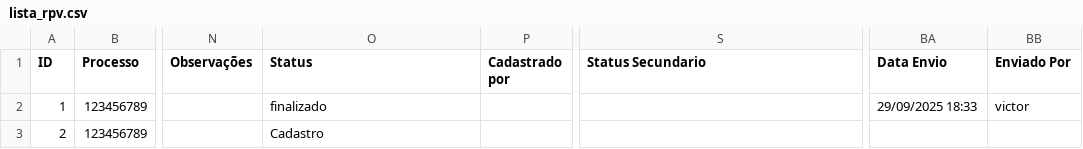
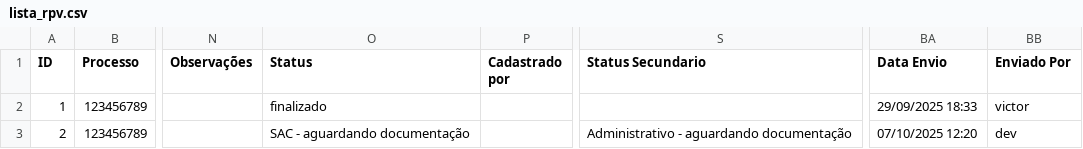
Before and after one commit to leoparipiranga/capistrano_processos, a CSV file: bases/lista_rpv.csv, drawn as a sheet; only a part is shown, gaps mark what is left out; the diff names each change by its address in the sheet, - before the commit and + after, or states it on an @@ line.

Commit message:
Atualização via Streamlit 07/10/2025 12:20:28

```diff
--- a/bases/lista_rpv.csv
+++ b/bases/lista_rpv.csv
-O3 (Status): Cadastro
+O3 (Status): SAC - aguardando documentação
-S3 (Status Secundario): (empty)
+S3 (Status Secundario): Administrativo - aguardando documentação
-BA3 (Data Envio): (empty)
+BA3 (Data Envio): 07/10/2025 12:20
-BB3 (Enviado Por): (empty)
+BB3 (Enviado Por): dev
```
